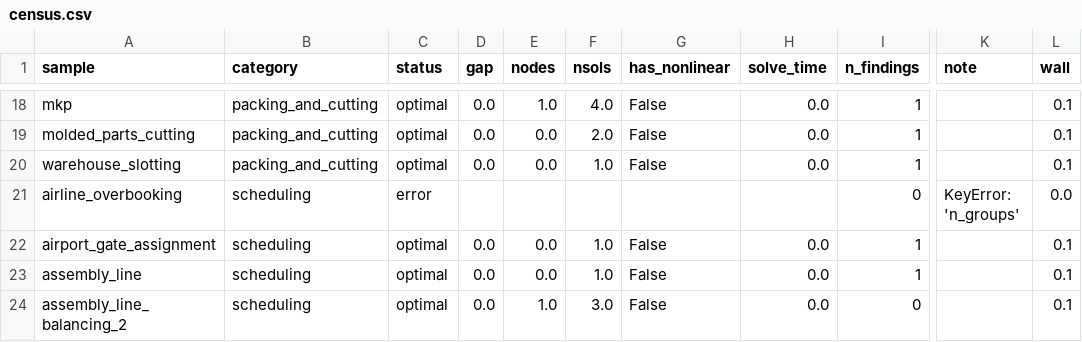
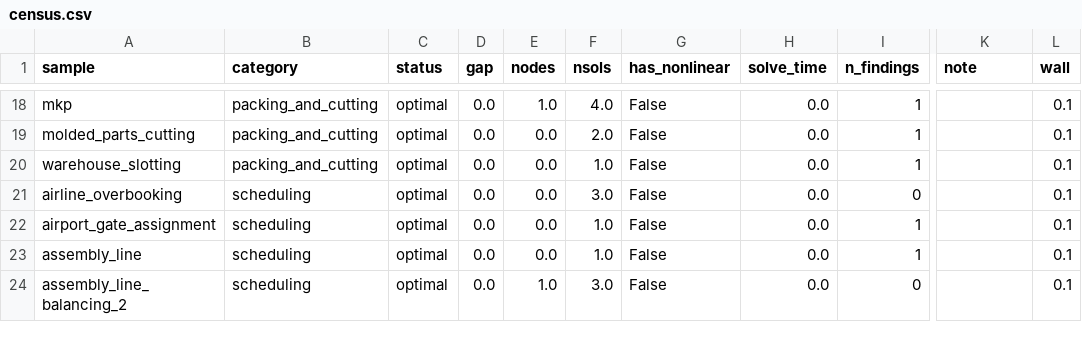
Before and after one commit to ctenopoma/minlpkit, a CSV file: results/census.csv, drawn as a sheet; only a part is shown, gaps mark what is left out; the diff names each change by its address in the sheet, - before the commit and + after, or states it on an @@ line.

```diff
--- a/results/census.csv
+++ b/results/census.csv
-C21 (status): error
+C21 (status): optimal
-D21 (gap): (empty)
+D21 (gap): 0.0
-E21 (nodes): (empty)
+E21 (nodes): 0.0
-F21 (nsols): (empty)
+F21 (nsols): 3.0
-G21 (has_nonlinear): (empty)
+G21 (has_nonlinear): False
-H21 (solve_time): (empty)
+H21 (solve_time): 0.0
-K21 (note): KeyError: 'n_groups'
+K21 (note): (empty)
-L21 (wall): 0.0
+L21 (wall): 0.1
```
Also changed, not shown: 4 other files.
